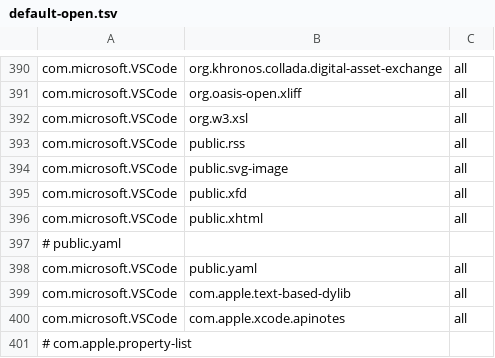
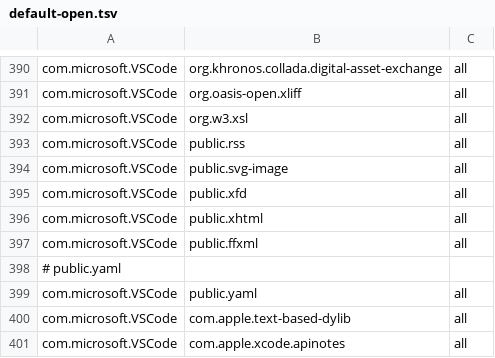
Before and after one commit to ickc/bootstrapping-os-environments, a TSV file: macOS/default-open.tsv, drawn as a sheet; only a part is shown, gaps mark what is left out; the shorter side is filled out with more unchanged rows; the diff names each change by its address in the sheet, - before the commit and + after, or states it on an @@ line.

Commit message:
add ffxml

```diff
--- a/macOS/default-open.tsv
+++ b/macOS/default-open.tsv
+row 397: com.microsoft.VSCode | public.ffxml | all
```
